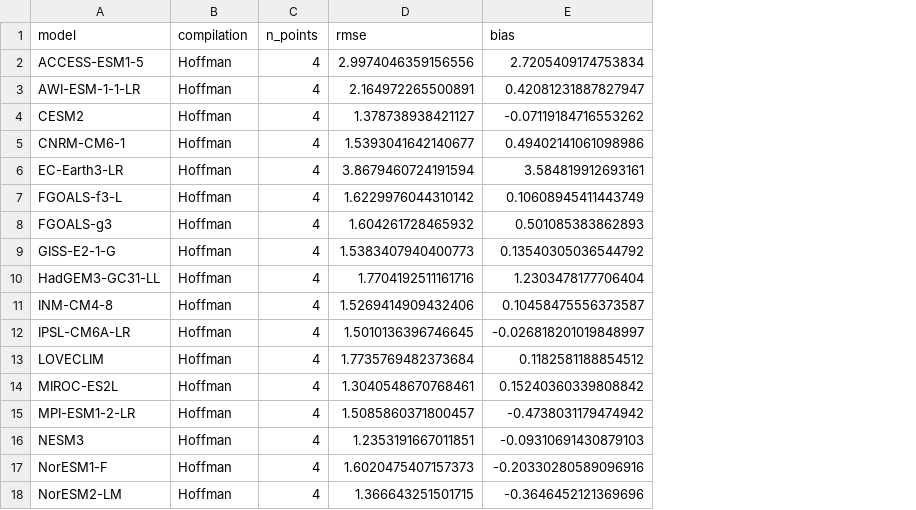
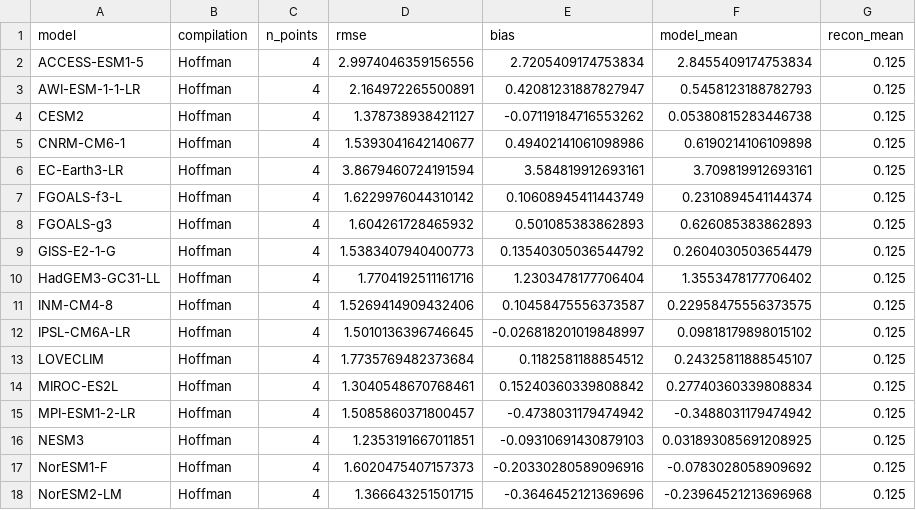
Before and after one commit to pmip4/PMIP7-vision, a CSV file: carpet_diagram/output/region_euroatlantic/rmse_long_lig127k.csv, drawn as a sheet; the diff names each change by its address in the sheet, - before the commit and + after, or states it on an @@ line.

```diff
--- a/carpet_diagram/output/region_euroatlantic/rmse_long_lig127k.csv
+++ b/carpet_diagram/output/region_euroatlantic/rmse_long_lig127k.csv
+column F (model_mean), rows 2-18: 2.8455409174753834 | 0.5458123188782793 | 0.05380815283446738 | 0.6190214106109898 | 3.709819912693161 | 0.2310894541144374 | 0.626085383862893 | 0.2604030503654479 | 1.3553478177706402 | 0.22958475556373575 | 0.09818179898015102 | 0.24325811888545107 | 0.27740360339808834 | -0.3488031179474942 | 0.031893085691208925 | -0.0783028058909692 | -0.23964521213696968
+column G (recon_mean), rows 2-18: all 0.125
```
Also changed, not shown: carpet_diagram/output/region_euroatlantic/rmse_long_lgm.csv, carpet_diagram/output/region_euroatlantic/rmse_long_midPliocene-eoi400.csv, 28 other files.
